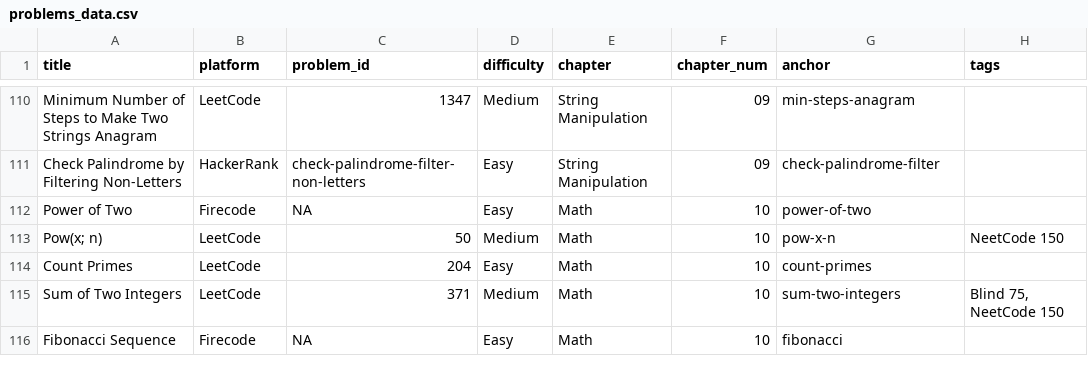
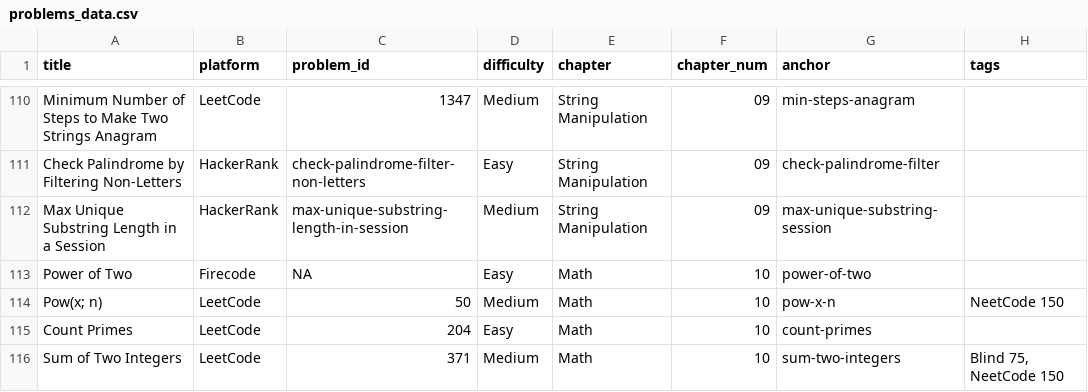
Before and after one commit to mcfongtw/CodingInterview, a CSV file: problems_data.csv, drawn as a sheet; only a part is shown, gaps mark what is left out; the shorter side is filled out with more unchanged rows.

Commit message:
feat: Add "Max Unique Substring Length in a Session" and enhance sliding window explanation
- Add HackerRank problem "Max Unique Substring Length in a Session" to the String Manipulation chapter.
- Enhance the walkthrough for "Longest Substring Without Repeating Characters" in `09-string-manipulation.Rmd` with a detailed visual example and key takeaways for the sliding window technique.
- Update `problems_data.csv` with the new HackerRank problem's metadata.

```diff
--- a/problems_data.csv
+++ b/problems_data.csv
@@ -111,2 +111,3 @@ Minimum Number of Steps to Make Two Strings Anagram,LeetCode,1347,Medium,String
 Check Palindrome by Filtering Non-Letters,HackerRank,check-palindrome-filter-non-letters,Easy,String Manipulation,09,check-palindrome-filter,
+Max Unique Substring Length in a Session,HackerRank,max-unique-substring-length-in-session,Medium,String Manipulation,09,max-unique-substring-session,
 Power of Two,Firecode,NA,Easy,Math,10,power-of-two,
```
Also changed, not shown: 1 other file.
